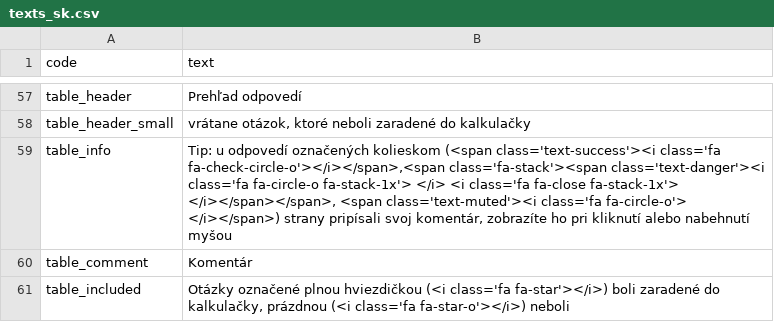
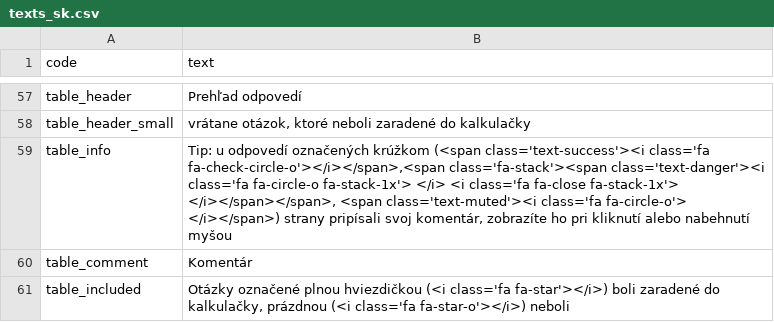
Before and after one commit to KohoVolit/volebnakalkulacka.sk, a CSV file: www/volby-2016/texts_sk.csv, drawn as a sheet; only a part is shown, gaps mark what is left out.

Commit message:
text fix

```diff
--- a/www/volby-2016/texts_sk.csv
+++ b/www/volby-2016/texts_sk.csv
@@ -58,3 +58,3 @@ table_header,Prehľad odpovedí
 table_header_small,"vrátane otázok, ktoré neboli zaradené do kalkulačky"
-table_info,"Tip: u odpovedí označených kolieskom (<span class='text-success'><i class='fa fa-check-circle-o'></i></span>,<span class='fa-stack'><span class='text-danger'><i class='fa fa-circle-o fa-stack-1x'> </i> <i class='fa fa-close fa-stack-1x'> </i></span></span>, <span class='text-muted'><i class='fa fa-circle-o'> </i></span>) strany pripísali svoj komentár, zobrazíte ho pri kliknutí alebo nabehnutí myšou"
+table_info,"Tip: u odpovedí označených krúžkom (<span class='text-success'><i class='fa fa-check-circle-o'></i></span>,<span class='fa-stack'><span class='text-danger'><i class='fa fa-circle-o fa-stack-1x'> </i> <i class='fa fa-close fa-stack-1x'> </i></span></span>, <span class='text-muted'><i class='fa fa-circle-o'> </i></span>) strany pripísali svoj komentár, zobrazíte ho pri kliknutí alebo nabehnutí myšou"
 table_comment,Komentár
```
